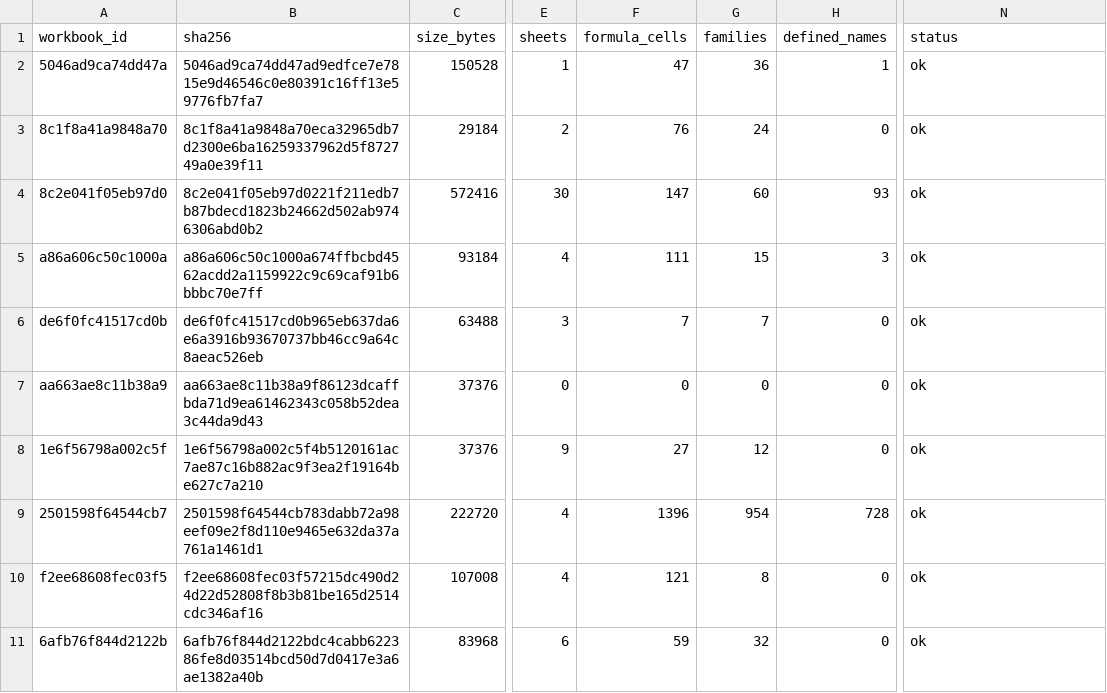
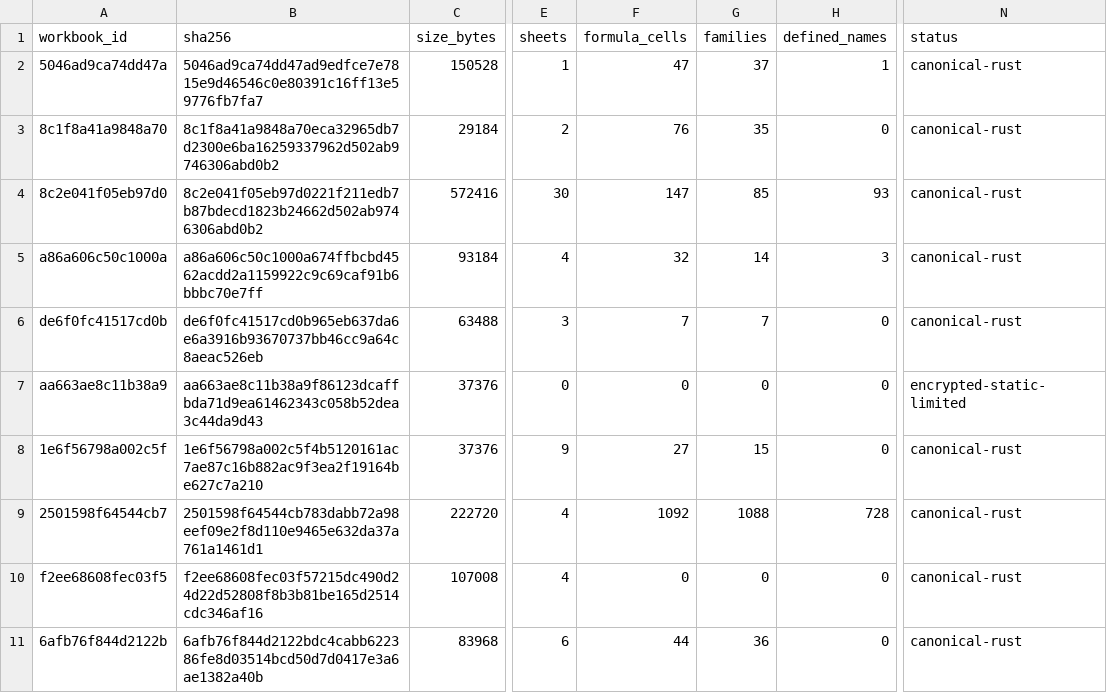
Before and after one commit to HaggisSupper/WellForgeXL, a CSV file: research/production-completions-workover-workbooks/INDEX.csv, drawn as a sheet; only a part is shown, gaps mark what is left out; the diff covers the shown part only; the diff names each change by its address in the sheet, - before the commit and + after, or states it on an @@ line.

Commit message:
research: verify adjacent workbook counts with rust reader

```diff
--- a/research/production-completions-workover-workbooks/INDEX.csv
+++ b/research/production-completions-workover-workbooks/INDEX.csv
-G2 (families): 36
+G2 (families): 37
-N2:N6 (status): ok
+N2:N6 (status): canonical-rust
-B3 (sha256): 8c1f8a41a9848a70eca32965db7d2300e6ba16259337962d5f872749a0e39f11
+B3 (sha256): 8c1f8a41a9848a70eca32965db7d2300e6ba16259337962d502ab9746306abd0b2
-G3 (families): 24
+G3 (families): 35
-G4 (families): 60
+G4 (families): 85
-F5 (formula_cells): 111
+F5 (formula_cells): 32
-G5 (families): 15
+G5 (families): 14
-N7 (status): ok
+N7 (status): encrypted-static-limited
-G8 (families): 12
+G8 (families): 15
-N8:N11 (status): ok
+N8:N11 (status): canonical-rust
-F9 (formula_cells): 1396
+F9 (formula_cells): 1092
-G9 (families): 954
+G9 (families): 1088
-F10 (formula_cells): 121
+F10 (formula_cells): 0
-G10 (families): 8
+G10 (families): 0
-F11 (formula_cells): 59
+F11 (formula_cells): 44
-G11 (families): 32
+G11 (families): 36
```
Also changed, not shown: 19 edited cells elsewhere in this file.
